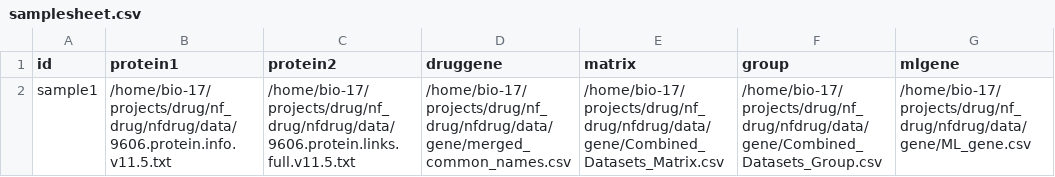
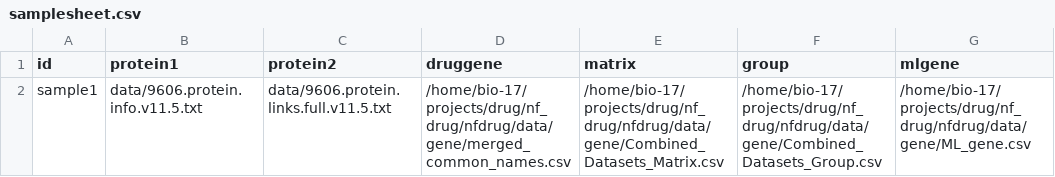
Before and after one commit to bai123350/nfdrug, a CSV file: assets/samplesheet.csv, drawn as a sheet.

Commit message:
data 测试用例

```diff
--- a/assets/samplesheet.csv
+++ b/assets/samplesheet.csv
@@ -1,2 +1,2 @@
 id,protein1,protein2,druggene,matrix,group,mlgene
-sample1,/home/bio-17/projects/drug/nf_drug/nfdrug/data/9606.protein.info.v11.5.txt,/home/bio-17/projects/drug/nf_drug/nfdrug/data/9606.protein.links.full.v11.5.txt,/home/bio-17/projects/drug/nf_drug/nfdrug/data/gene/merged_common_names.csv,/home/bio-17/projects/drug/nf_drug/nfdrug/data/gene/Combined_Datasets_Matrix.csv,/home/bio-17/projects/drug/nf_drug/nfdrug/data/gene/Combined_Datasets_Group.csv,/home/bio-17/projects/drug/nf_drug/nfdrug/data/gene/ML_gene.csv
+sample1,data/9606.protein.info.v11.5.txt,data/9606.protein.links.full.v11.5.txt,/home/bio-17/projects/drug/nf_drug/nfdrug/data/gene/merged_common_names.csv,/home/bio-17/projects/drug/nf_drug/nfdrug/data/gene/Combined_Datasets_Matrix.csv,/home/bio-17/projects/drug/nf_drug/nfdrug/data/gene/Combined_Datasets_Group.csv,/home/bio-17/projects/drug/nf_drug/nfdrug/data/gene/ML_gene.csv
```
Also changed, not shown: 3 other files.
